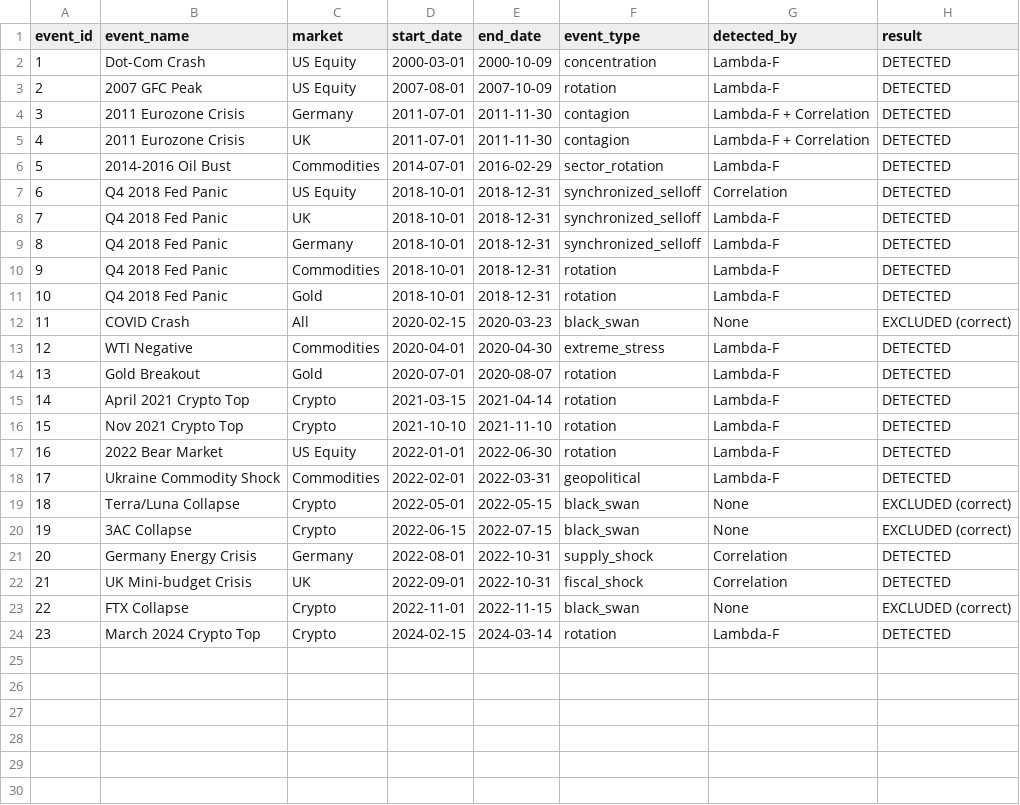
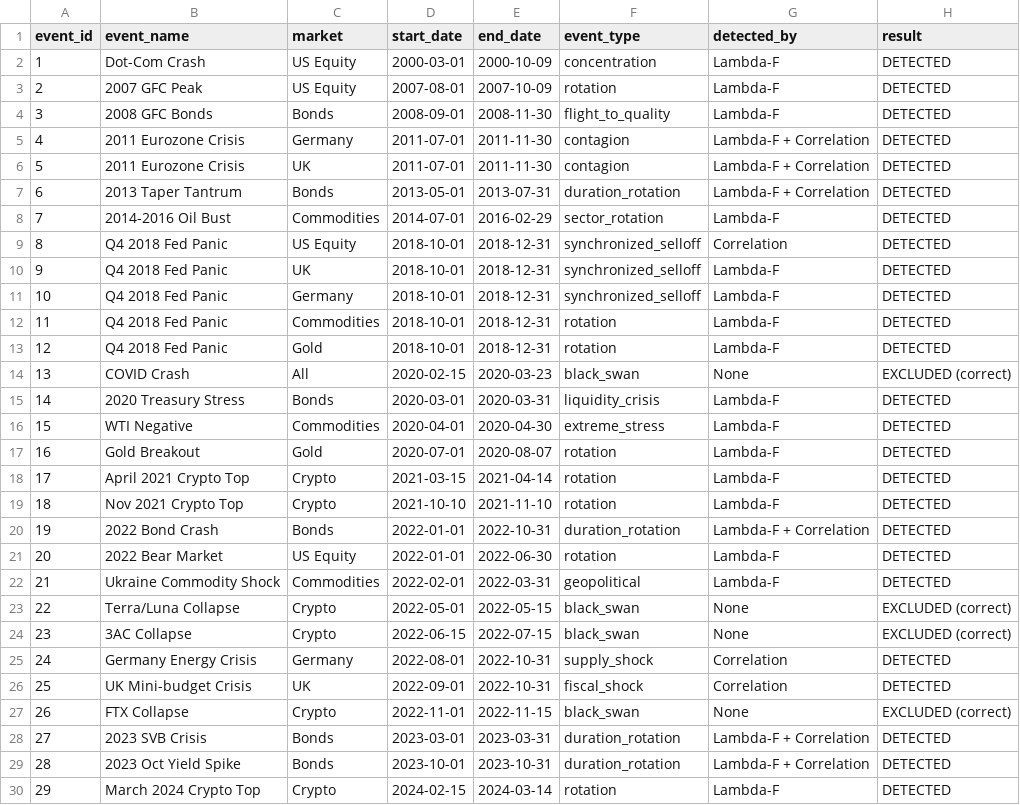
Before and after one commit to vonlambda/lambda-f-dashboard, a CSV file: events.csv, drawn as a sheet; addresses are those after the commit; the diff names each change by its address in the sheet, - before the commit and + after, or states it on an @@ line.

Commit message:
Add 6 bond events - now 25/25 detection (7 markets)

```diff
--- a/events.csv
+++ b/events.csv
+row 4: 3 | 2008 GFC Bonds | Bonds | 2008-09-01 | 2008-11-30 | flight_to_quality | Lambda-F | DETECTED
@@ column A (event_id) renumbered from row 5 down @@
+row 7: 6 | 2013 Taper Tantrum | Bonds | 2013-05-01 | 2013-07-31 | duration_rotation | Lambda-F + Correlation | DETECTED
+row 15: 14 | 2020 Treasury Stress | Bonds | 2020-03-01 | 2020-03-31 | liquidity_crisis | Lambda-F | DETECTED
+row 20: 19 | 2022 Bond Crash | Bonds | 2022-01-01 | 2022-10-31 | duration_rotation | Lambda-F + Correlation | DETECTED
+row 28: 27 | 2023 SVB Crisis | Bonds | 2023-03-01 | 2023-03-31 | duration_rotation | Lambda-F + Correlation | DETECTED
+row 29: 28 | 2023 Oct Yield Spike | Bonds | 2023-10-01 | 2023-10-31 | duration_rotation | Lambda-F + Correlation | DETECTED
```
